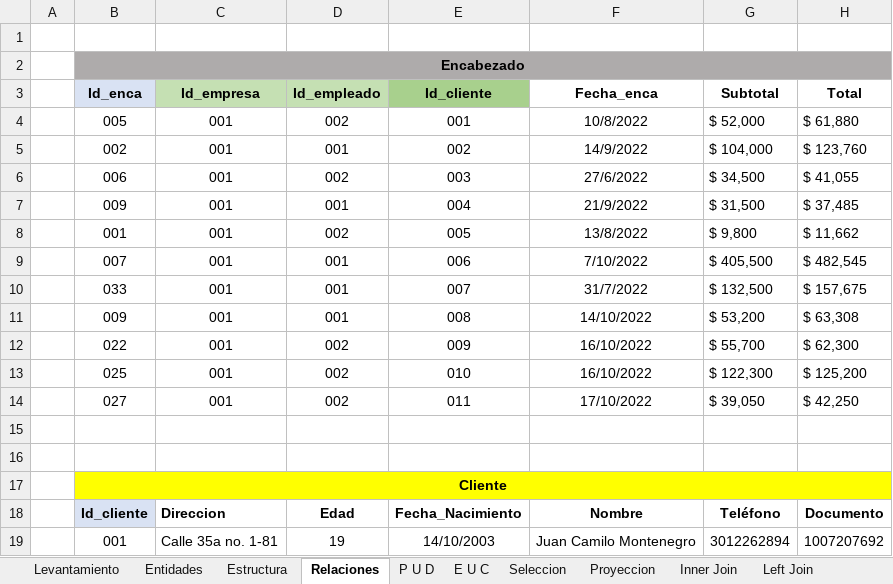
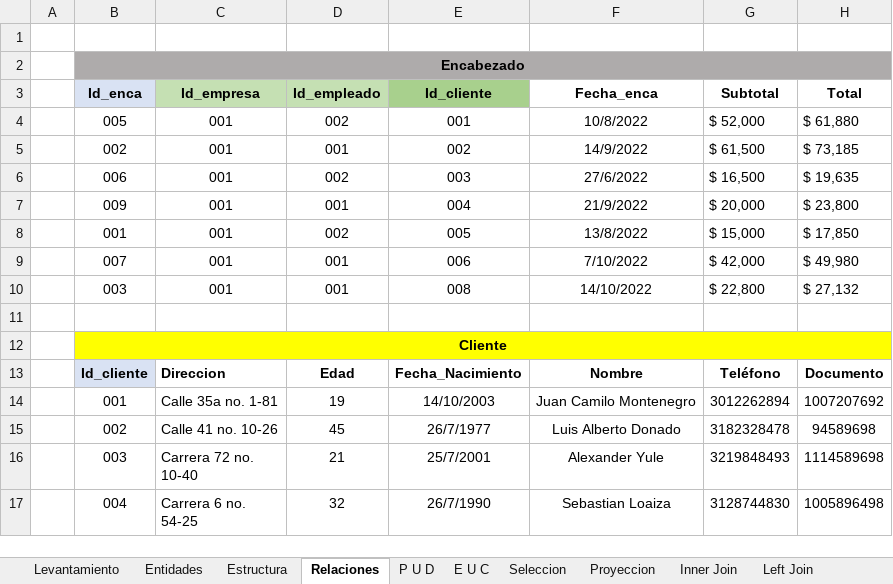
Before and after one commit to Zarkprogame/Bases-de-Datos, an Excel workbook: trabajo del minimarket.xlsx, sheet Relaciones, drawn as a sheet; only a part is shown; the shorter side is filled out with more unchanged rows; values as stored, in another font and other column widths than the file's, no borders; removed rows and columns are numbered as before the commit, all else as after; the diff covers the shown part only; the diff names each change by its address in the sheet, - before the commit and + after, or states it on an @@ line.

```diff
--- a/trabajo del minimarket.xlsx (sheet Relaciones)
+++ b/trabajo del minimarket.xlsx (sheet Relaciones)
-G5 (Subtotal): $ 104,000
+G5 (Subtotal): $ 61,500
-H5 (Total): $ 123,760
+H5 (Total): $ 73,185
-G6 (Subtotal): $ 34,500
+G6 (Subtotal): $ 16,500
-H6 (Total): $ 41,055
+H6 (Total): $ 19,635
-G7 (Subtotal): $ 31,500
+G7 (Subtotal): $ 20,000
-H7 (Total): $ 37,485
+H7 (Total): $ 23,800
-G8 (Subtotal): $ 9,800
+G8 (Subtotal): $ 15,000
-H8 (Total): $ 11,662
+H8 (Total): $ 17,850
-G9 (Subtotal): $ 405,500
+G9 (Subtotal): $ 42,000
-H9 (Total): $ 482,545
+H9 (Total): $ 49,980
-row 10:  | 033 | 001 | 001 | 007 | 31/7/2022 | $ 132,500 | $ 157,675
-B10 (Id_enca): 009
+B10 (Id_enca): 003
-G10 (Subtotal): $ 53,200
+G10 (Subtotal): $ 22,800
-H10 (Total): $ 63,308
+H10 (Total): $ 27,132
-row 12:  | 022 | 001 | 002 | 009 | 16/10/2022 | $ 55,700 | $ 62,300
-row 13:  | 025 | 001 | 002 | 010 | 16/10/2022 | $ 122,300 | $ 125,200
-row 14:  | 027 | 001 | 002 | 011 | 17/10/2022 | $ 39,050 | $ 42,250
-row 15: (empty)
```
Also changed, not shown: 19 added rows, 2 removed rows, 14 edited cells, cell formats and merged cells elsewhere in this sheet, sheet Full Join.
